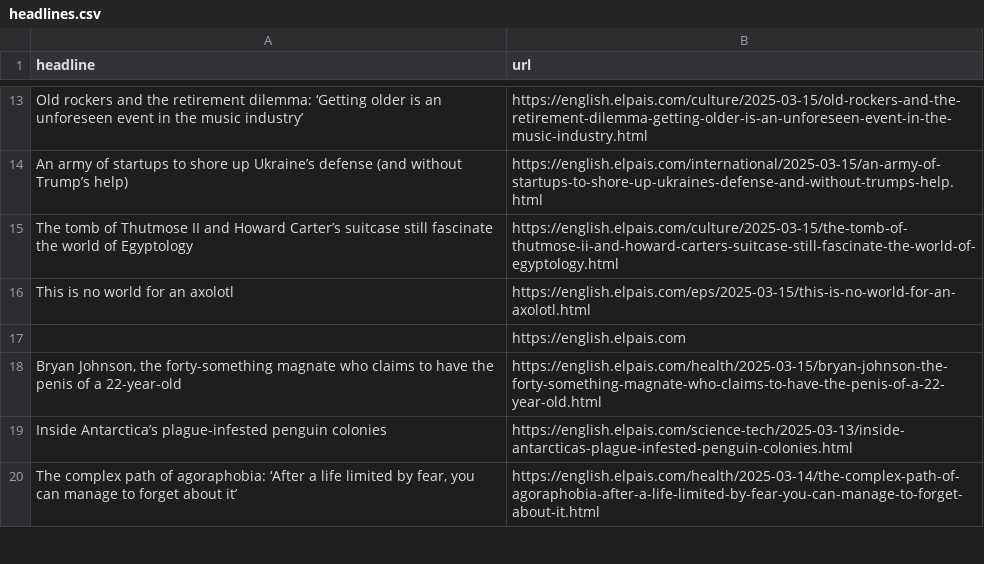
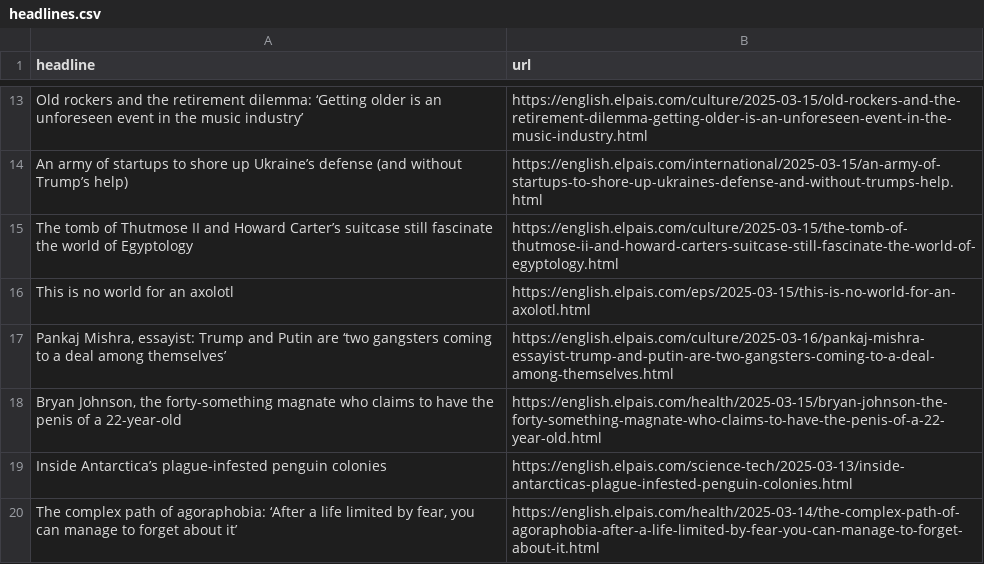
Before and after one commit to jsoma/el-pais-scraper, a CSV file: headlines.csv, drawn as a sheet; only a part is shown, gaps mark what is left out.

```diff
--- a/headlines.csv
+++ b/headlines.csv
@@ -16,3 +16,3 @@ The tomb of Thutmose II and Howard Carter’s suitcase still fascinate the world
 This is no world for an axolotl,https://english.elpais.com/eps/2025-03-15/this-is-no-world-for-an-axolotl.html
-,https://english.elpais.com
+"Pankaj Mishra, essayist: Trump and Putin are ‘two gangsters coming to a deal among themselves’",https://english.elpais.com/culture/2025-03-16/pankaj-mishra-essayist-trump-and-putin-are-two-gangsters-coming-to-a-deal-among-themselves.html
 "Bryan Johnson, the forty-something magnate who claims to have the penis of a 22-year-old",https://english.elpais.com/health/2025-03-15/bryan-johnson-the-forty-something-magnate-who-claims-to-have-the-penis-of-a-22-year-old.html
```
